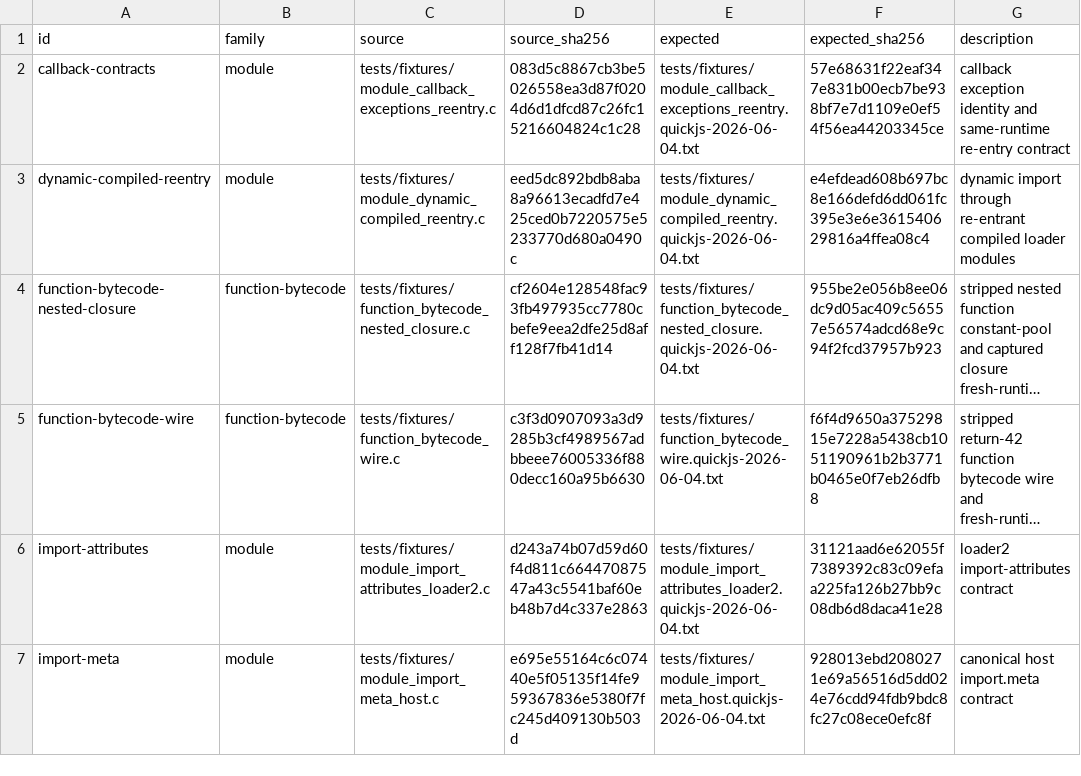
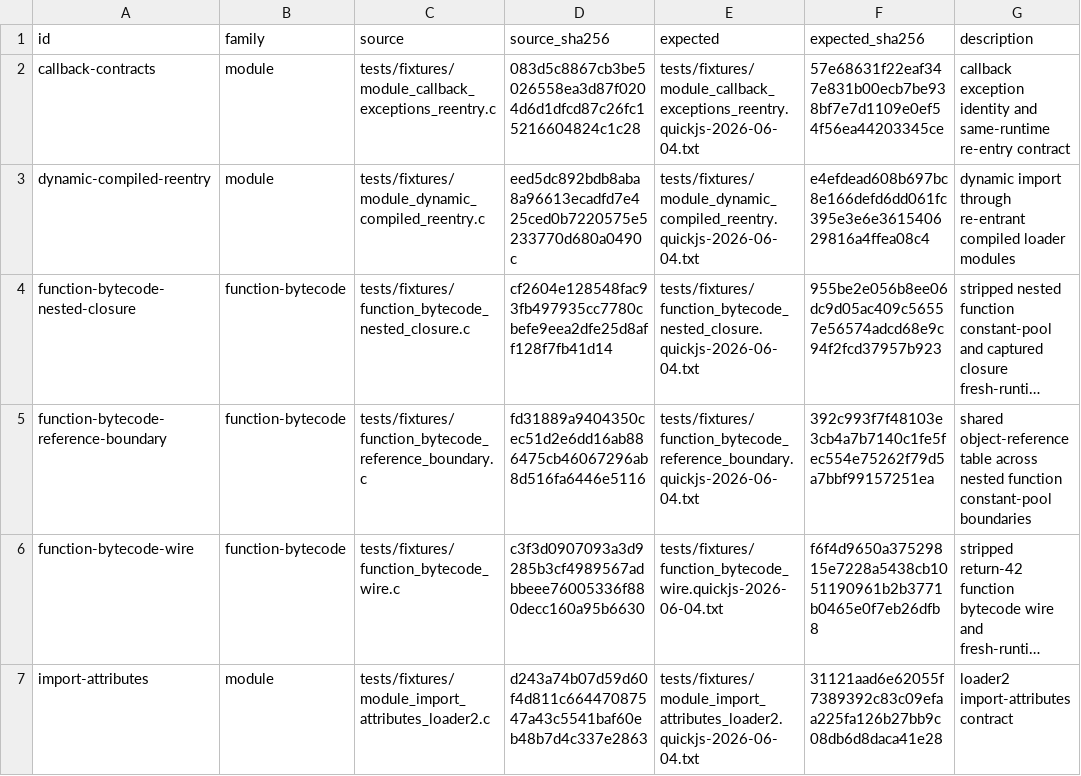
Before and after one commit to pocket-stack/quickjs-oxide, a TSV file: dev-support/quickjs-c-oracles.tsv, drawn as a sheet; only a part is shown; the shorter side is filled out with more unchanged rows; long unchanged cells end in …; the diff names each change by its address in the sheet, - before the commit and + after, or states it on an @@ line.

Commit message:
test(binary-object): pin nested reference arena

```diff
--- a/dev-support/quickjs-c-oracles.tsv
+++ b/dev-support/quickjs-c-oracles.tsv
+row 5: function-bytecode-reference-boundary | function-bytecode | tests/fixtures/function_bytecode_reference_boundary.c | fd31889a9404350cec51d2e6dd16ab886475cb46067296ab8d516fa6446e5116 | tests/fixtures/function_bytecode_reference_boundary.quickjs-2026-06-04.txt | 392c993f7f48103e3cb4a7b7140c1fe5fec554e75262f79d5a7bbf99157251ea | shared object-reference table across nested function constant-pool boundaries
```
Also changed, not shown: 4 other files.
